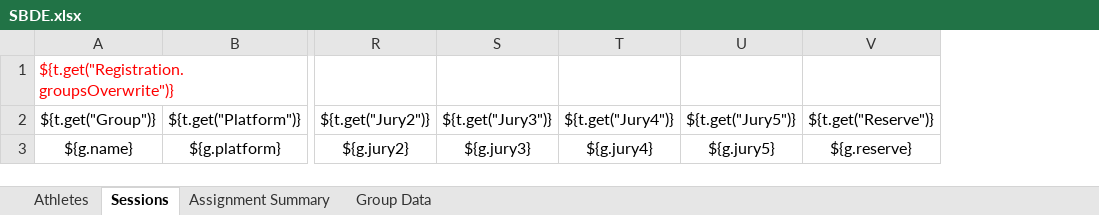
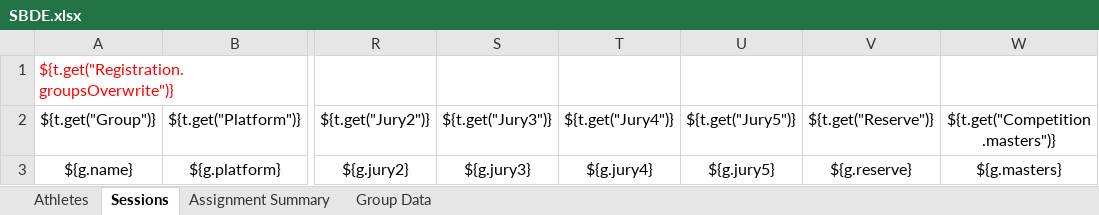
Before and after one commit to jflamy/owlcms4, an Excel workbook: owlcms/src/main/resources/templates/registration/SBDE.xlsx, sheet Sessions, drawn as a sheet; only a part is shown, gaps mark what is left out; values as stored, in another font and other column widths than the file's, no borders; the diff names each change by its address in the sheet, - before the commit and + after, or states it on an @@ line.

```diff
--- a/owlcms/src/main/resources/templates/registration/SBDE.xlsx (sheet Sessions)
+++ b/owlcms/src/main/resources/templates/registration/SBDE.xlsx (sheet Sessions)
+column W, rows 2-3: ${t.get("Competition.masters")} | ${g.masters}
```
Also changed, not shown: 10 other files.
